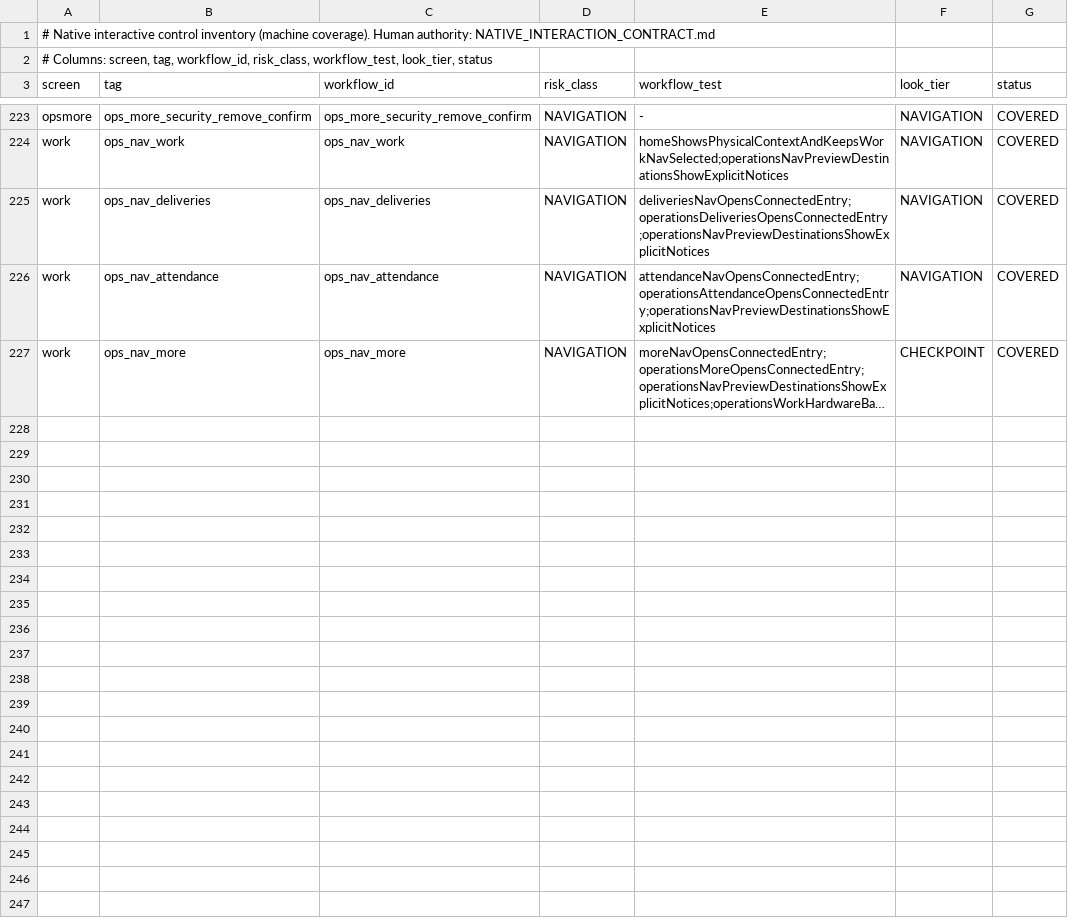
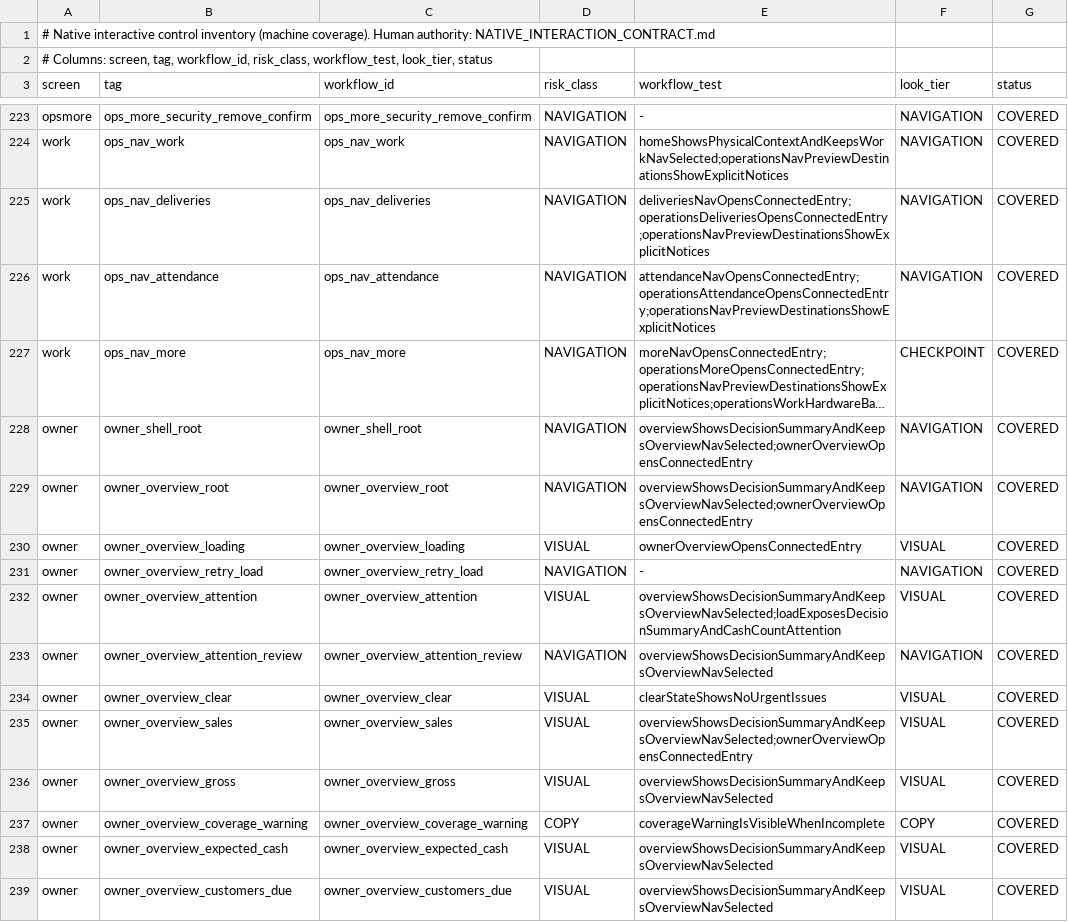
Before and after one commit to teymurl3ng/sm_counter_app, a TSV file: phase18/qa/native_control_inventory.tsv, drawn as a sheet; only a part is shown, gaps mark what is left out; long unchanged cells end in …; the diff covers the shown part only; the diff names each change by its address in the sheet, - before the commit and + after, or states it on an @@ line.

```diff
--- a/phase18/qa/native_control_inventory.tsv
+++ b/phase18/qa/native_control_inventory.tsv
+row 228: owner | owner_shell_root | owner_shell_root | NAVIGATION | overviewShowsDecisionSummaryAndKeepsOverviewNavSelected;ownerOverviewOpensConnectedEntry | NAVIGATION | COVERED
+row 229: owner | owner_overview_root | owner_overview_root | NAVIGATION | overviewShowsDecisionSummaryAndKeepsOverviewNavSelected;ownerOverviewOpensConnectedEntry | NAVIGATION | COVERED
+row 230: owner | owner_overview_loading | owner_overview_loading | VISUAL | ownerOverviewOpensConnectedEntry | VISUAL | COVERED
+row 231: owner | owner_overview_retry_load | owner_overview_retry_load | NAVIGATION | - | NAVIGATION | COVERED
+row 232: owner | owner_overview_attention | owner_overview_attention | VISUAL | overviewShowsDecisionSummaryAndKeepsOverviewNavSelected;loadExposesDecisionSummaryAndCashCountAttention | VISUAL | COVERED
+row 233: owner | owner_overview_attention_review | owner_overview_attention_review | NAVIGATION | overviewShowsDecisionSummaryAndKeepsOverviewNavSelected | NAVIGATION | COVERED
+row 234: owner | owner_overview_clear | owner_overview_clear | VISUAL | clearStateShowsNoUrgentIssues | VISUAL | COVERED
+row 235: owner | owner_overview_sales | owner_overview_sales | VISUAL | overviewShowsDecisionSummaryAndKeepsOverviewNavSelected;ownerOverviewOpensConnectedEntry | VISUAL | COVERED
+row 236: owner | owner_overview_gross | owner_overview_gross | VISUAL | overviewShowsDecisionSummaryAndKeepsOverviewNavSelected | VISUAL | COVERED
+row 237: owner | owner_overview_coverage_warning | owner_overview_coverage_warning | COPY | coverageWarningIsVisibleWhenIncomplete | COPY | COVERED
+row 238: owner | owner_overview_expected_cash | owner_overview_expected_cash | VISUAL | overviewShowsDecisionSummaryAndKeepsOverviewNavSelected | VISUAL | COVERED
+row 239: owner | owner_overview_customers_due | owner_overview_customers_due | VISUAL | overviewShowsDecisionSummaryAndKeepsOverviewNavSelected | VISUAL | COVERED
```
Also changed, not shown: 11 added rows elsewhere in this file, 16 other files.
